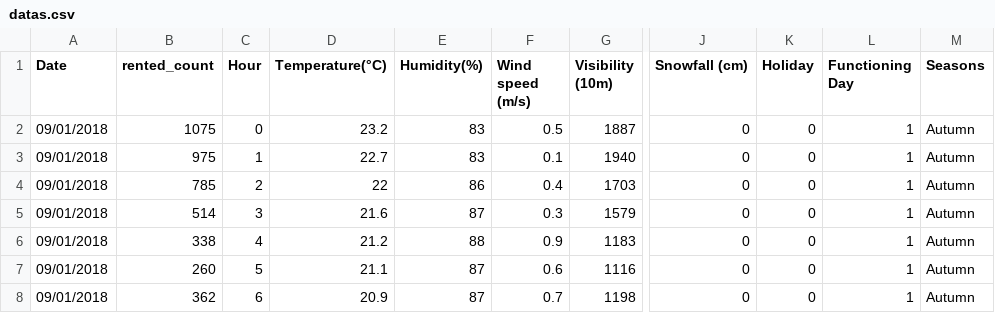
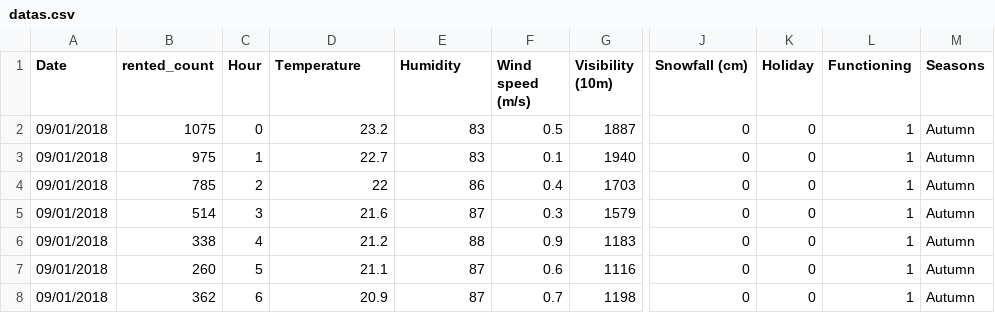
Before and after one commit to Nickole2116/d3_seoul_bike_line_graph, a CSV file: datas.csv, drawn as a sheet; only a part is shown, gaps mark what is left out; the diff names each change by its address in the sheet, - before the commit and + after, or states it on an @@ line.

```diff
--- a/datas.csv
+++ b/datas.csv
-D1: Temperature(°C)
+D1: Temperature
-E1: Humidity(%)
+E1: Humidity
-L1: Functioning Day
+L1: Functioning
```
Also changed, not shown: 1 other file.
